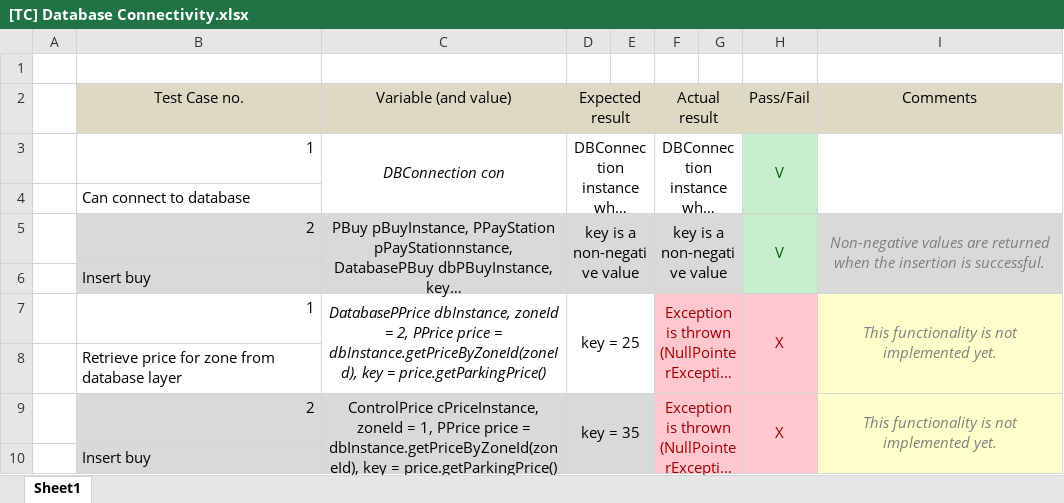
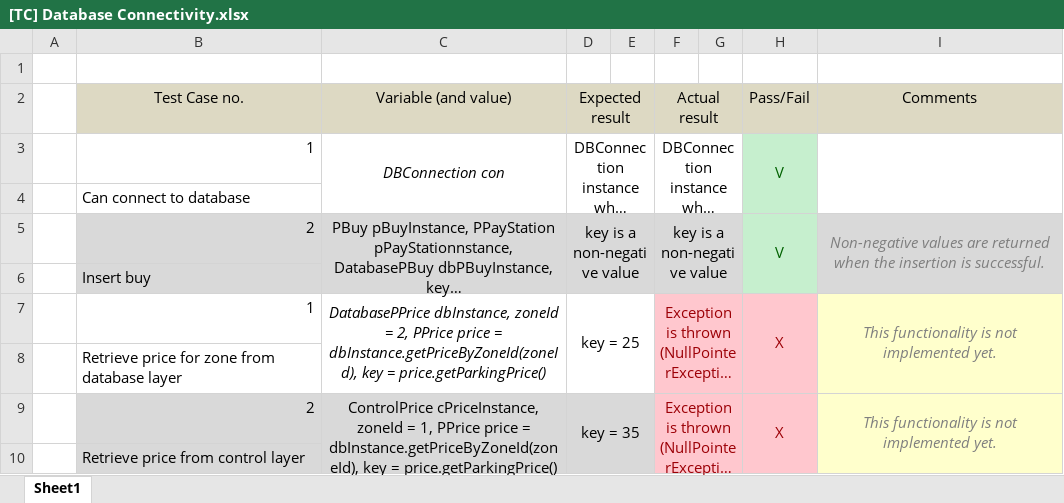
Before and after one commit to TheRandomTroll/ucn-2-ws-quality-test, an Excel workbook: docs/[TC] Database Connectivity.xlsx, sheet Sheet1, drawn as a sheet; long unchanged cells end in …; values as stored, in another font and other column widths than the file's, no borders; the diff names each change by its address in the sheet, - before the commit and + after, or states it on an @@ line.

```diff
--- a/docs/[TC] Database Connectivity.xlsx (sheet Sheet1)
+++ b/docs/[TC] Database Connectivity.xlsx (sheet Sheet1)
-B10 (Test Case no.): Insert buy
+B10 (Test Case no.): Retrieve price from control layer
```
Also changed, not shown: docs/[TC] Buy Ticket.xlsx, 3 other files.
